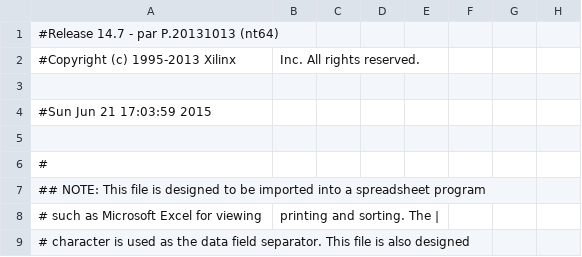
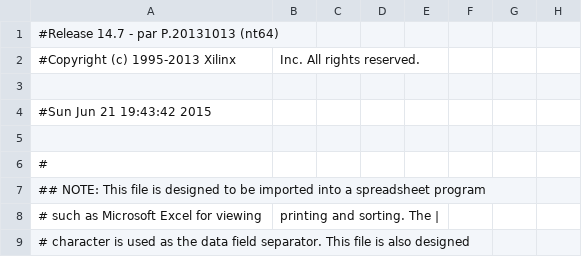
Before and after one commit to ViktorVaczi90/BME-MIT-FPGA-COMPETETION, a CSV file: fpgacomp/top_level_pad.csv, drawn as a sheet; only a part is shown; the diff names each change by its address in the sheet, - before the commit and + after, or states it on an @@ line.

```diff
--- a/fpgacomp/top_level_pad.csv
+++ b/fpgacomp/top_level_pad.csv
-A4: #Sun Jun 21 17:03:59 2015
+A4: #Sun Jun 21 19:43:42 2015
```
Also changed, not shown: 49 other files.
